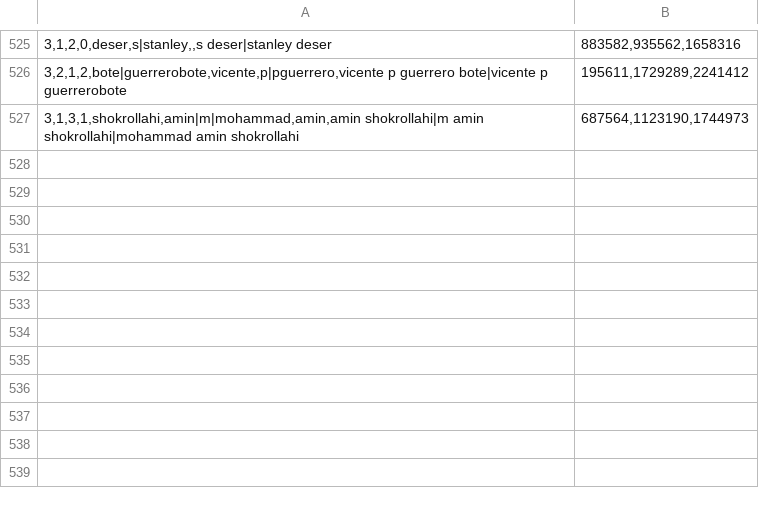
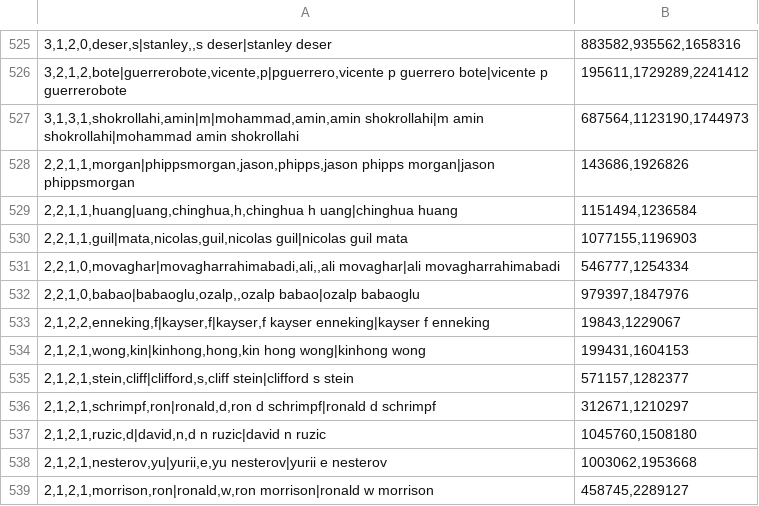
Before and after one commit to wonglkd/KDDCup13Track2, a CSV file: data/seedset_clusters.csv, drawn as a sheet; only a part is shown, gaps mark what is left out; the diff names each change by its address in the sheet, - before the commit and + after, or states it on an @@ line.

Commit message:
RECALL

```diff
--- a/data/seedset_clusters.csv
+++ b/data/seedset_clusters.csv
+row 528: 2,2,1,1,morgan|phippsmorgan,jason,phipps,jason phipps morgan|jason phippsmorgan | 143686,1926826
+row 529: 2,2,1,1,huang|uang,chinghua,h,chinghua h uang|chinghua huang | 1151494,1236584
+row 530: 2,2,1,1,guil|mata,nicolas,guil,nicolas guil|nicolas guil mata | 1077155,1196903
+row 531: 2,2,1,0,movaghar|movagharrahimabadi,ali,,ali movaghar|ali movagharrahimabadi | 546777,1254334
+row 532: 2,2,1,0,babao|babaoglu,ozalp,,ozalp babao|ozalp babaoglu | 979397,1847976
+row 533: 2,1,2,2,enneking,f|kayser,f|kayser,f kayser enneking|kayser f enneking | 19843,1229067
+row 534: 2,1,2,1,wong,kin|kinhong,hong,kin hong wong|kinhong wong | 199431,1604153
+row 535: 2,1,2,1,stein,cliff|clifford,s,cliff stein|clifford s stein | 571157,1282377
+row 536: 2,1,2,1,schrimpf,ron|ronald,d,ron d schrimpf|ronald d schrimpf | 312671,1210297
+row 537: 2,1,2,1,ruzic,d|david,n,d n ruzic|david n ruzic | 1045760,1508180
+row 538: 2,1,2,1,nesterov,yu|yurii,e,yu nesterov|yurii e nesterov | 1003062,1953668
+row 539: 2,1,2,1,morrison,ron|ronald,w,ron morrison|ronald w morrison | 458745,2289127
```
